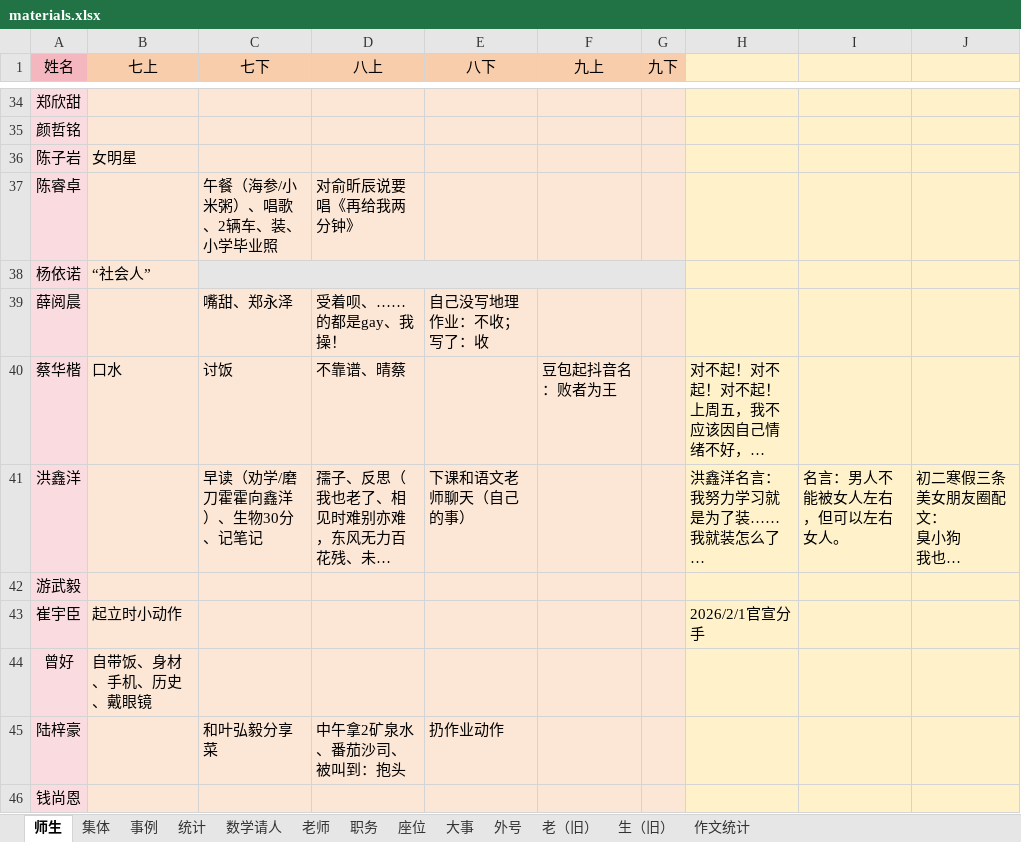
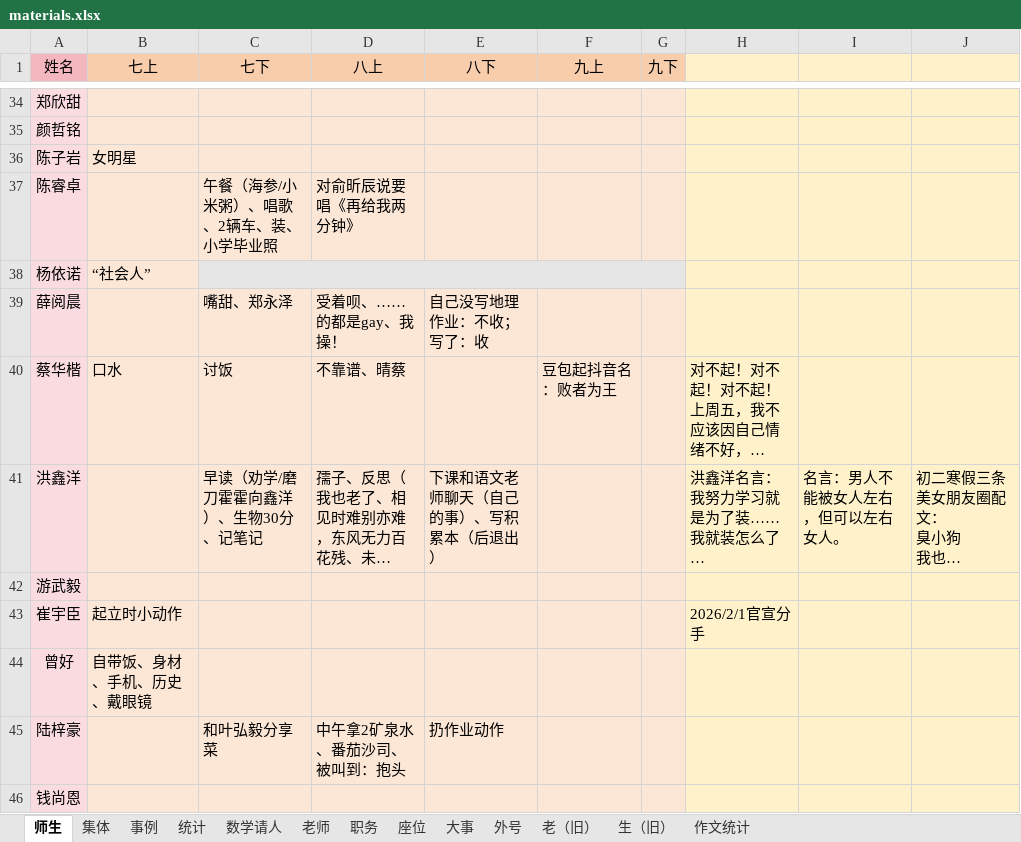
Before and after one commit to dsywy1698/dsywy1698.github.io, an Excel workbook: c/materials.xlsx, sheet 师生, drawn as a sheet; only a part is shown, gaps mark what is left out; long unchanged cells end in …; values as stored, in another font and other column widths than the file's, no borders; conditional formats not drawn; the diff names each change by its address in the sheet, - before the commit and + after, or states it on an @@ line.

```diff
--- a/c/materials.xlsx (sheet 师生)
+++ b/c/materials.xlsx (sheet 师生)
-E41 (八下): 下课和语文老师聊天（自己的事）
+E41 (八下): 下课和语文老师聊天（自己的事）、写积累本（后退出）
```
Also changed, not shown: sheet 数学请人, sheet 统计, 2 other files.
